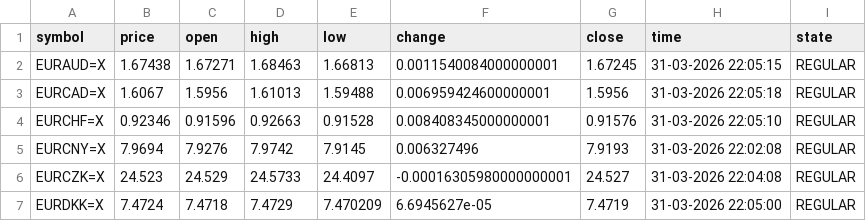
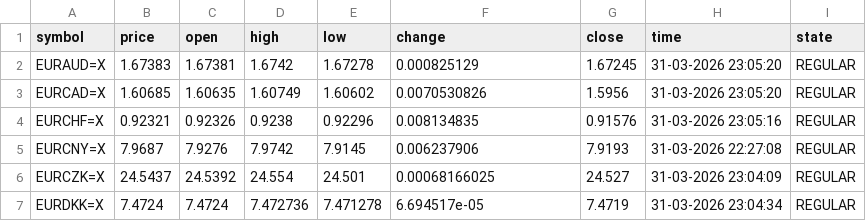
Before and after one commit to diogo-va/csv_test, a CSV file: fx.csv, drawn as a sheet; only a part is shown; the diff covers the shown part only.

Commit message:
Auto update CSV data

```diff
--- a/fx.csv
+++ b/fx.csv
@@ -1,7 +1,7 @@
 symbol	price	open	high	low	change	close	time	state
-EURAUD=X	1.67438	1.67271	1.68463	1.66813	0.0011540084000000001	1.67245	31-03-2026 22:05:15	REGULAR
-EURCAD=X	1.6067	1.5956	1.61013	1.59488	0.006959424600000001	1.5956	31-03-2026 22:05:18	REGULAR
-EURCHF=X	0.92346	0.91596	0.92663	0.91528	0.008408345000000001	0.91576	31-03-2026 22:05:10	REGULAR
-EURCNY=X	7.9694	7.9276	7.9742	7.9145	0.006327496	7.9193	31-03-2026 22:02:08	REGULAR
-EURCZK=X	24.523	24.529	24.5733	24.4097	-0.00016305980000000001	24.527	31-03-2026 22:04:08	REGULAR
-EURDKK=X	7.4724	7.4718	7.4729	7.470209	6.6945627e-05	7.4719	31-03-2026 22:05:00	REGULAR
+EURAUD=X	1.67383	1.67381	1.6742	1.67278	0.000825129	1.67245	31-03-2026 23:05:20	REGULAR
+EURCAD=X	1.60685	1.60635	1.60749	1.60602	0.0070530826	1.5956	31-03-2026 23:05:20	REGULAR
+EURCHF=X	0.92321	0.92326	0.9238	0.92296	0.008134835	0.91576	31-03-2026 23:05:16	REGULAR
+EURCNY=X	7.9687	7.9276	7.9742	7.9145	0.006237906	7.9193	31-03-2026 22:27:08	REGULAR
+EURCZK=X	24.5437	24.5392	24.554	24.501	0.00068166025	24.527	31-03-2026 23:04:09	REGULAR
+EURDKK=X	7.4724	7.4724	7.472736	7.471278	6.694517e-05	7.4719	31-03-2026 23:04:34	REGULAR
```
Also changed, not shown: 90 edited cells elsewhere in this file, gold.csv, market.csv.
